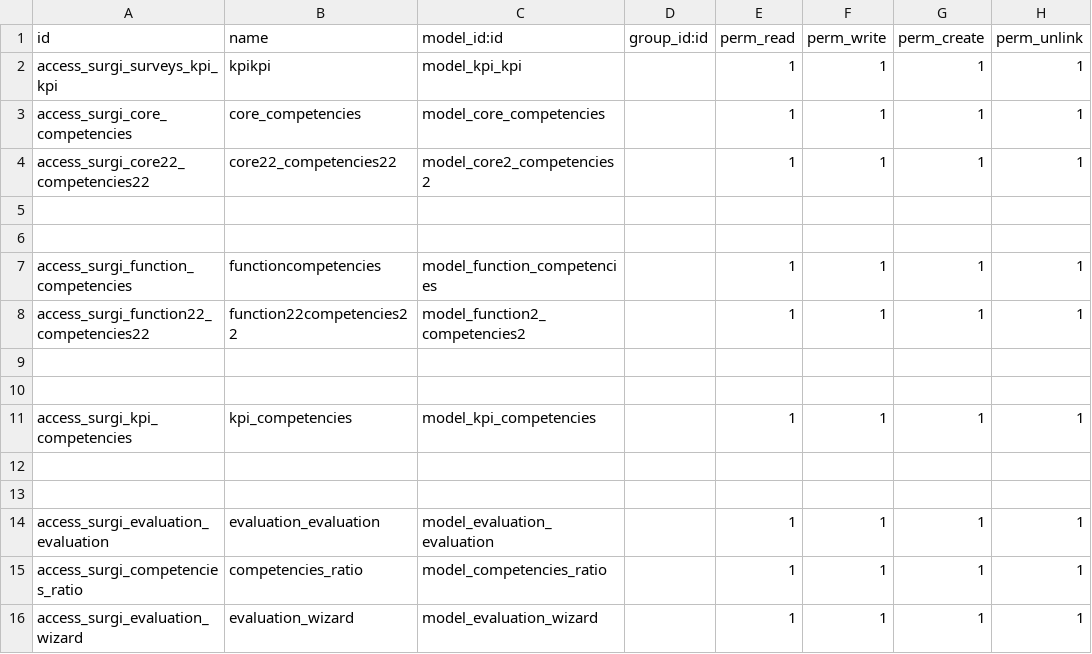
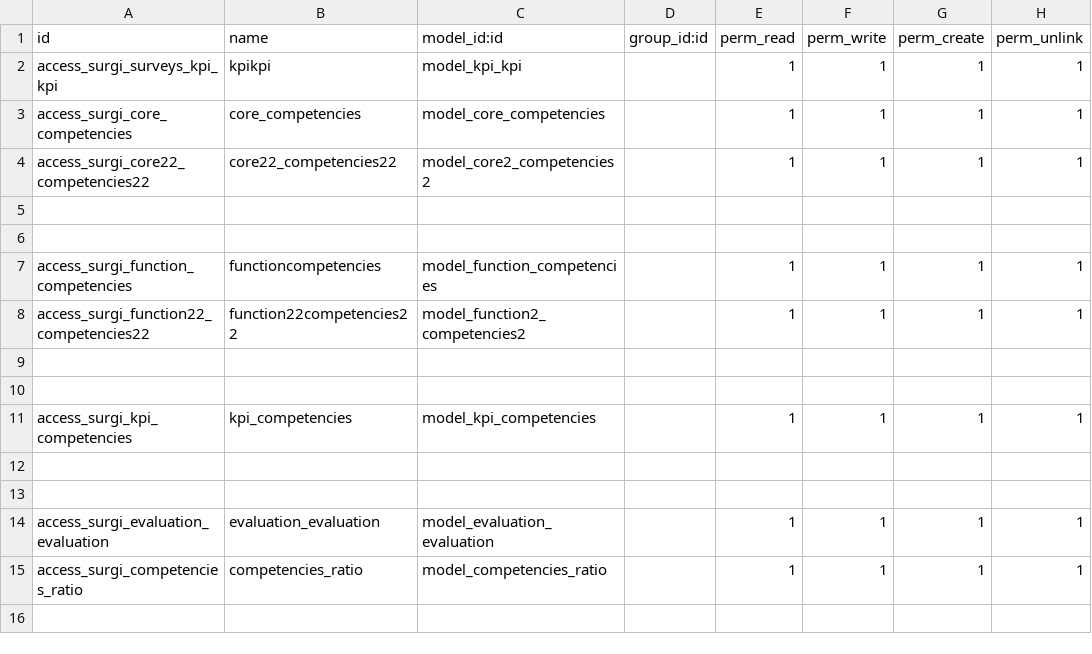
Before and after one commit to surgi-tech/production, a CSV file: surgi_evaluation/security/ir.model.access.csv, drawn as a sheet.

Commit message:
surgi_hr_em durgi_evl

```diff
--- a/surgi_evaluation/security/ir.model.access.csv
+++ b/surgi_evaluation/security/ir.model.access.csv
@@ -15,2 +15 @@ access_surgi_evaluation_evaluation,evaluation_evaluation,model_evaluation_evalua
 access_surgi_competencies_ratio,competencies_ratio,model_competencies_ratio,,1,1,1,1
-access_surgi_evaluation_wizard,evaluation_wizard,model_evaluation_wizard,,1,1,1,1
```
Also changed, not shown: surgi_hr_employee/security/ir.model.access.csv, 30 other files.
